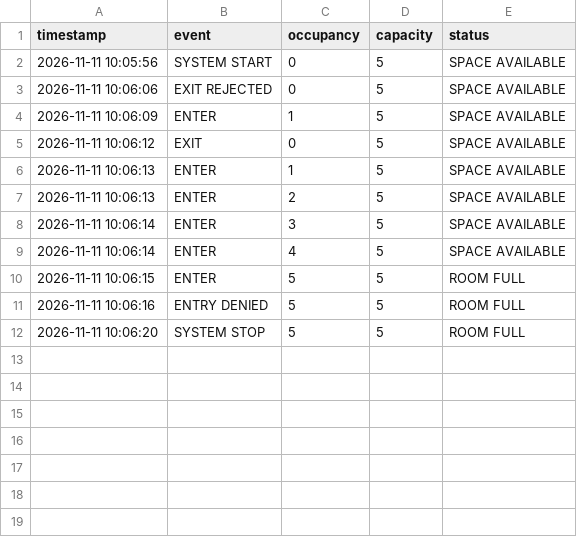
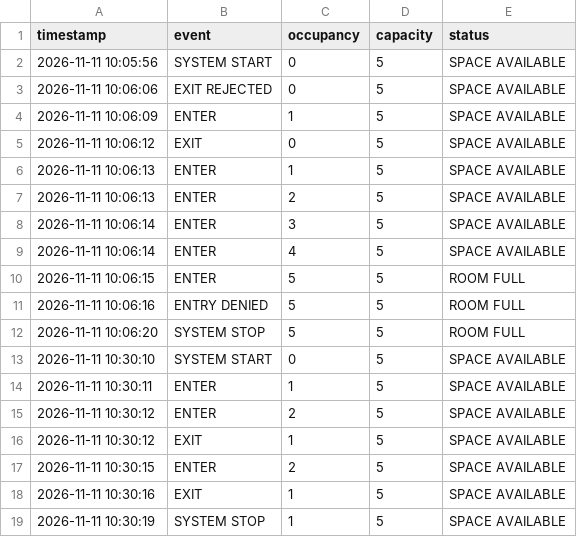
Before and after one commit to adambouyadjera/FINAL_PROJECT_CSE_1106, a CSV file: data/occupancy_log.csv, drawn as a sheet.

```diff
--- a/data/occupancy_log.csv
+++ b/data/occupancy_log.csv
@@ -12 +12,8 @@ timestamp,event,occupancy,capacity,status
 2026-11-11 10:06:20,SYSTEM STOP,5,5,ROOM FULL
+2026-11-11 10:30:10,SYSTEM START,0,5,SPACE AVAILABLE
+2026-11-11 10:30:11,ENTER,1,5,SPACE AVAILABLE
+2026-11-11 10:30:12,ENTER,2,5,SPACE AVAILABLE
+2026-11-11 10:30:12,EXIT,1,5,SPACE AVAILABLE
+2026-11-11 10:30:15,ENTER,2,5,SPACE AVAILABLE
+2026-11-11 10:30:16,EXIT,1,5,SPACE AVAILABLE
+2026-11-11 10:30:19,SYSTEM STOP,1,5,SPACE AVAILABLE
```
Also changed, not shown: 2 other files.
